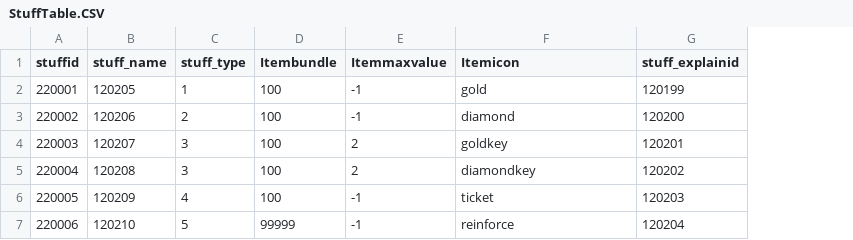
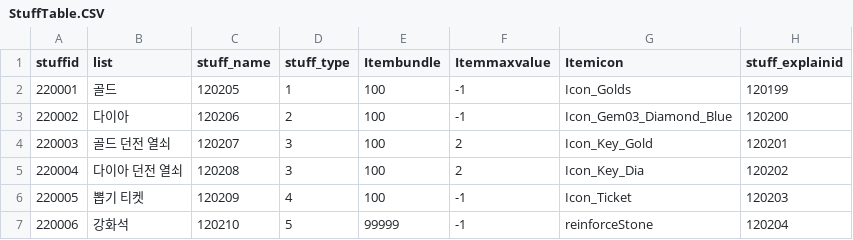
Before and after one commit to Kim-coding/SkillMaster, a CSV file: Assets/Resources/Table/StuffTable.CSV, drawn as a sheet; addresses are those after the commit; the diff names each change by its address in the sheet, - before the commit and + after, or states it on an @@ line.

```diff
--- a/Assets/Resources/Table/StuffTable.CSV
+++ b/Assets/Resources/Table/StuffTable.CSV
+column B (list), rows 2-7: 골드 | 다이아 | 골드 던전 열쇠 | 다이아 던전 열쇠 | 뽑기 티켓 | 강화석
-G2 (Itemicon): gold
+G2 (Itemicon): Icon_Golds
-G3 (Itemicon): diamond
+G3 (Itemicon): Icon_Gem03_Diamond_Blue
-G4 (Itemicon): goldkey
+G4 (Itemicon): Icon_Key_Gold
-G5 (Itemicon): diamondkey
+G5 (Itemicon): Icon_Key_Dia
-G6 (Itemicon): ticket
+G6 (Itemicon): Icon_Ticket
-G7 (Itemicon): reinforce
+G7 (Itemicon): reinforceStone
```
Also changed, not shown: 11 other files.
